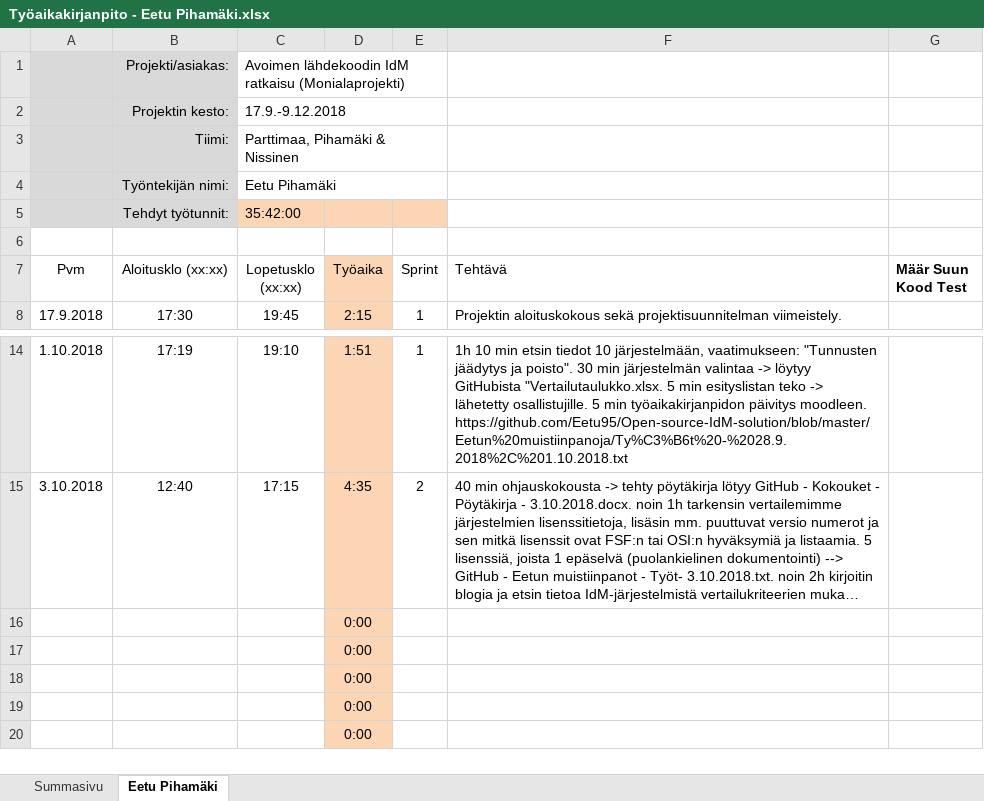
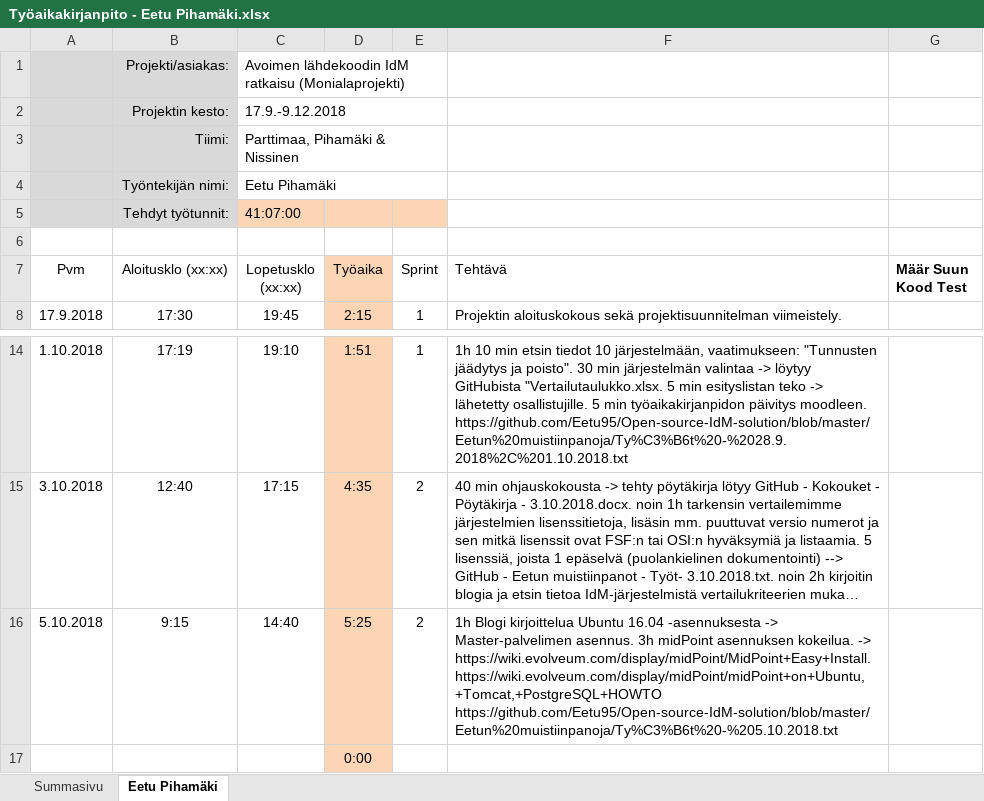
Before and after one commit to Eetu95/Open-source-IdM-solution, an Excel workbook: Työaikakirjanpidot/Työaikakirjanpito - Eetu Pihamäki.xlsx, sheet Eetu Pihamäki, drawn as a sheet; only a part is shown, gaps mark what is left out; the shorter side is filled out with more unchanged rows; long unchanged cells end in …; values as stored, in another font and other column widths than the file's, no borders; table styles not drawn; removed rows and columns are numbered as before the commit, all else as after; the diff names each change by its address in the sheet, - before the commit and + after, or states it on an @@ line.

Commit message:
Add files via upload

```diff
--- a/Työaikakirjanpidot/Työaikakirjanpito - Eetu Pihamäki.xlsx (sheet Eetu Pihamäki)
+++ b/Työaikakirjanpidot/Työaikakirjanpito - Eetu Pihamäki.xlsx (sheet Eetu Pihamäki)
-C5 (Lopetusklo (xx:xx)): 35:42:00
+C5 (Lopetusklo (xx:xx)): 41:07:00
-row 16:  |  |  | 0:00
+row 16: 5.10.2018 | 9:15 | 14:40 | 5:25 | 2 | 1h Blogi kirjoittelua Ubuntu 16.04 -asennuksesta -> Master-palvelimen asennus. 3h midPoint asennuksen kokeilua. -> https://wiki.evolveum.com/display/midPoint/MidPoint+Easy+Install. https://wiki.evolveum.com/display/midPoint/midPoint+on+Ubuntu,+Tomcat,+PostgreSQL+HOWTO https://github.com/Eetu95/Open-source-IdM-solution/blob/master/Eetun%20muistiinpanoja/Ty%C3%B6t%20-%205.10.2018.txt
```
Also changed, not shown: sheet Summasivu.
